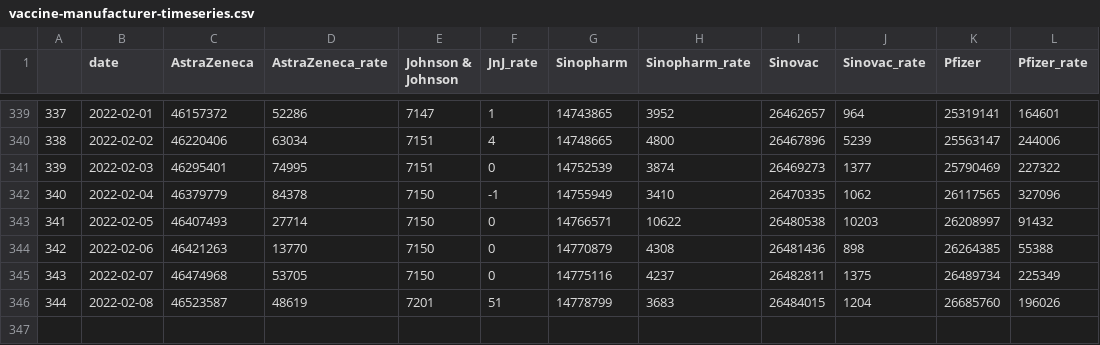
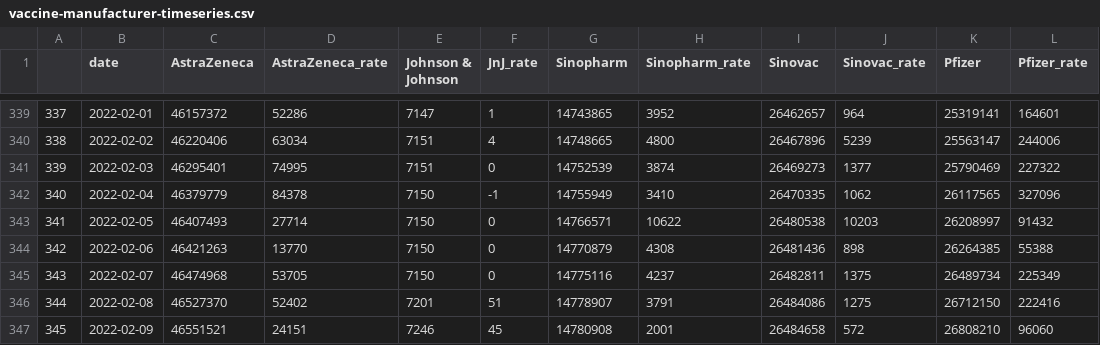
Before and after one commit to nathakits/the-researcher-covid-data, a CSV file: wiki/vaccination/vaccine-manufacturer-timeseries.csv, drawn as a sheet; only a part is shown, gaps mark what is left out.

```diff
--- a/wiki/vaccination/vaccine-manufacturer-timeseries.csv
+++ b/wiki/vaccination/vaccine-manufacturer-timeseries.csv
@@ -345,2 +345,3 @@
 343,2022-02-07,46474968,53705,7150,0,14775116,4237,26482811,1375,26489734,225349
-344,2022-02-08,46523587,48619,7201,51,14778799,3683,26484015,1204,26685760,196026
+344,2022-02-08,46527370,52402,7201,51,14778907,3791,26484086,1275,26712150,222416
+345,2022-02-09,46551521,24151,7246,45,14780908,2001,26484658,572,26808210,96060
```
Also changed, not shown: wiki/vaccination/national-vaccination-timeseries.csv, wiki/vaccination/provincial-vaccination.csv, 8 other files.
